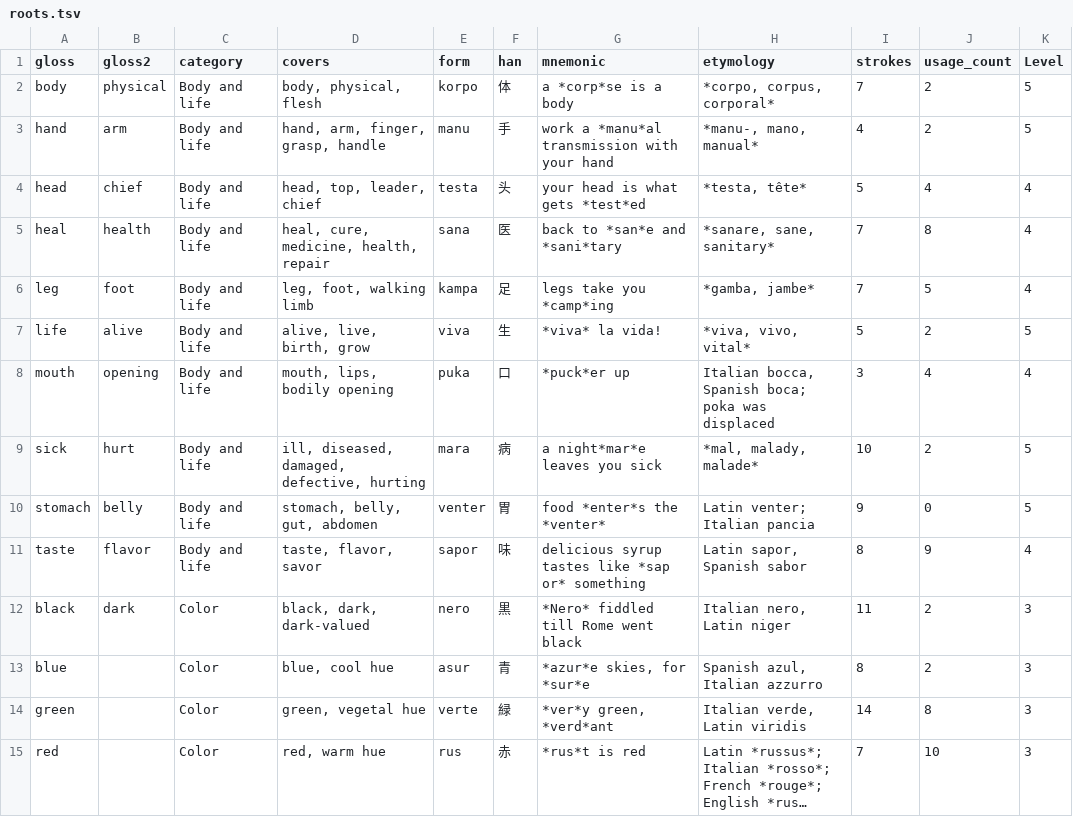
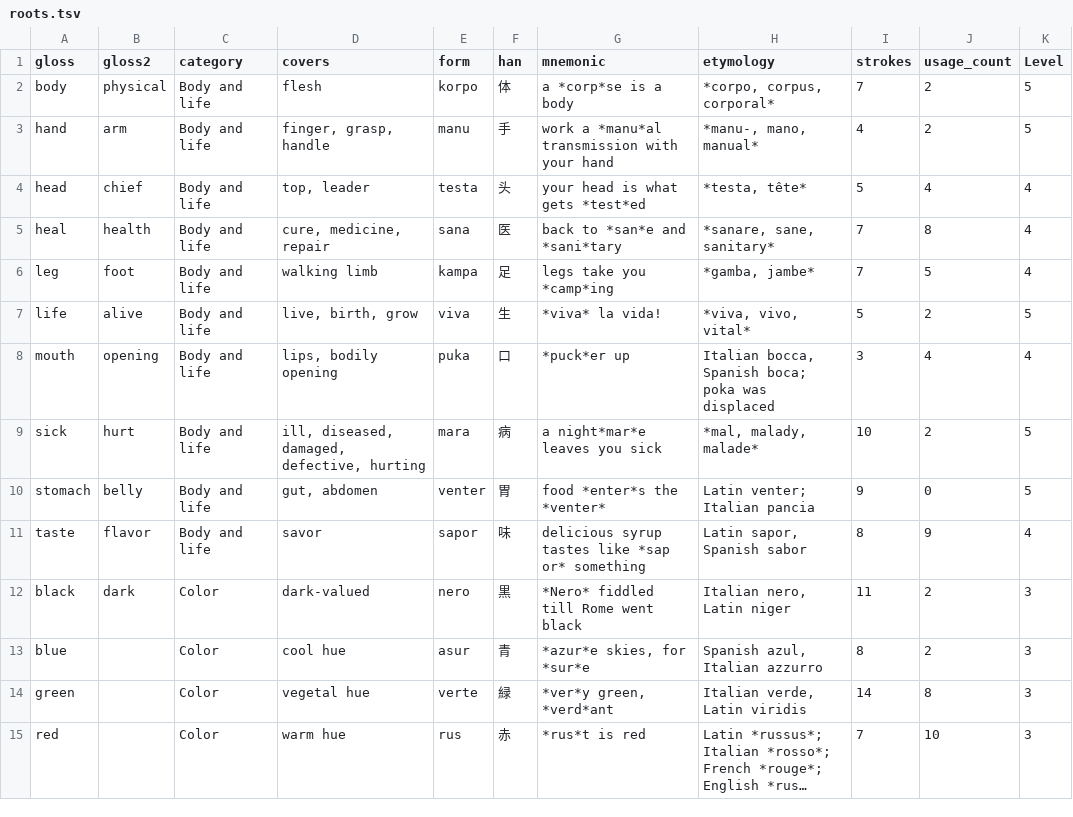
Before and after one commit to JoeStrout/pikotika, a TSV file: roots.tsv, drawn as a sheet; only a part is shown; long unchanged cells end in …; the diff covers the shown part only; the diff names each change by its address in the sheet, - before the commit and + after, or states it on an @@ line.

```diff
--- a/roots.tsv
+++ b/roots.tsv
-D2 (covers): body, physical, flesh
+D2 (covers): flesh
-D3 (covers): hand, arm, finger, grasp, handle
+D3 (covers): finger, grasp, handle
-D4 (covers): head, top, leader, chief
+D4 (covers): top, leader
-D5 (covers): heal, cure, medicine, health, repair
+D5 (covers): cure, medicine, repair
-D6 (covers): leg, foot, walking limb
+D6 (covers): walking limb
-D7 (covers): alive, live, birth, grow
+D7 (covers): live, birth, grow
-D8 (covers): mouth, lips, bodily opening
+D8 (covers): lips, bodily opening
-D10 (covers): stomach, belly, gut, abdomen
+D10 (covers): gut, abdomen
-D11 (covers): taste, flavor, savor
+D11 (covers): savor
-D12 (covers): black, dark, dark-valued
+D12 (covers): dark-valued
-D13 (covers): blue, cool hue
+D13 (covers): cool hue
-D14 (covers): green, vegetal hue
+D14 (covers): vegetal hue
-D15 (covers): red, warm hue
+D15 (covers): warm hue
```
Also changed, not shown: 177 edited cells elsewhere in this file, 11 other files.
